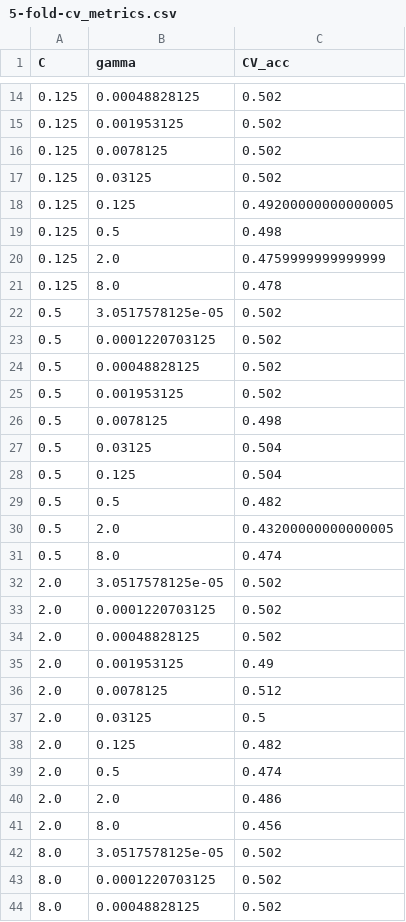
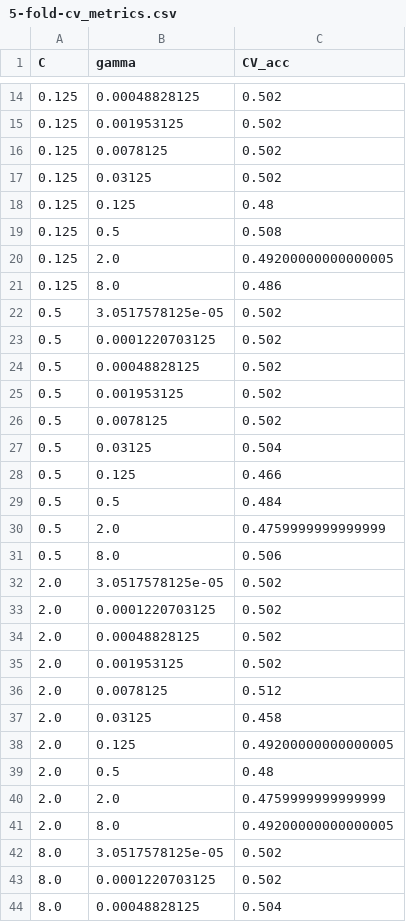
Before and after one commit to Tsai-chia-hsiang/MLcourseHW, a CSV file: SVM/result/std/5-fold-cv_metrics.csv, drawn as a sheet; only a part is shown, gaps mark what is left out; the diff covers the shown part only.

```diff
--- a/SVM/result/std/5-fold-cv_metrics.csv
+++ b/SVM/result/std/5-fold-cv_metrics.csv
@@ -17,6 +17,6 @@ C,gamma,CV_acc
 0.125,0.03125,0.502
-0.125,0.125,0.49200000000000005
-0.125,0.5,0.498
-0.125,2.0,0.4759999999999999
-0.125,8.0,0.478
+0.125,0.125,0.48
+0.125,0.5,0.508
+0.125,2.0,0.49200000000000005
+0.125,8.0,0.486
 0.5,3.0517578125e-05,0.502
@@ -25,8 +25,8 @@ C,gamma,CV_acc
 0.5,0.001953125,0.502
-0.5,0.0078125,0.498
+0.5,0.0078125,0.502
 0.5,0.03125,0.504
-0.5,0.125,0.504
-0.5,0.5,0.482
-0.5,2.0,0.43200000000000005
-0.5,8.0,0.474
+0.5,0.125,0.466
+0.5,0.5,0.484
+0.5,2.0,0.4759999999999999
+0.5,8.0,0.506
 2.0,3.0517578125e-05,0.502
@@ -34,11 +34,11 @@ C,gamma,CV_acc
 2.0,0.00048828125,0.502
-2.0,0.001953125,0.49
+2.0,0.001953125,0.502
 2.0,0.0078125,0.512
-2.0,0.03125,0.5
-2.0,0.125,0.482
-2.0,0.5,0.474
-2.0,2.0,0.486
-2.0,8.0,0.456
+2.0,0.03125,0.458
+2.0,0.125,0.49200000000000005
+2.0,0.5,0.48
+2.0,2.0,0.4759999999999999
+2.0,8.0,0.49200000000000005
 8.0,3.0517578125e-05,0.502
 8.0,0.0001220703125,0.502
-8.0,0.00048828125,0.502
+8.0,0.00048828125,0.504
```
Also changed, not shown: 59 edited cells elsewhere in this file, SVM/result/origin/5-fold-cv_metrics.csv, SVM/result/scaling_01/5-fold-cv_metrics.csv, 11 other files.
